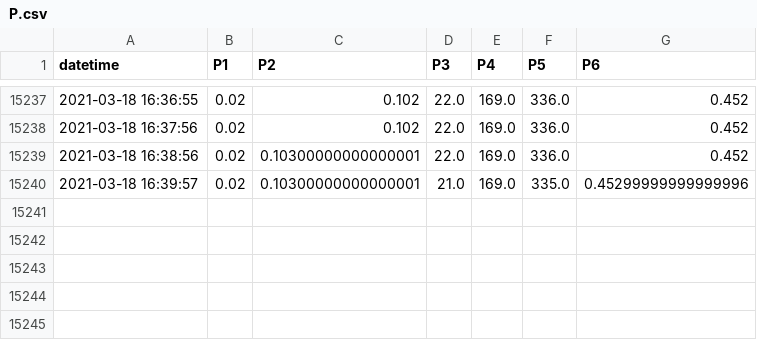
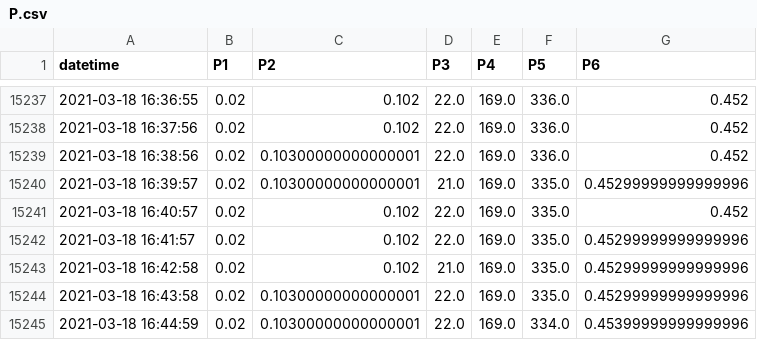
Before and after one commit to SciGEsN/SRC066, a CSV file: data/P.csv, drawn as a sheet; only a part is shown, gaps mark what is left out.

```diff
--- a/data/P.csv
+++ b/data/P.csv
@@ -15240 +15240,6 @@ datetime,P1,P2,P3,P4,P5,P6
 2021-03-18 16:39:57,0.02,0.10300000000000001,21.0,169.0,335.0,0.45299999999999996
+2021-03-18 16:40:57,0.02,0.102,22.0,169.0,335.0,0.452
+2021-03-18 16:41:57,0.02,0.102,22.0,169.0,335.0,0.45299999999999996
+2021-03-18 16:42:58,0.02,0.102,21.0,169.0,335.0,0.45299999999999996
+2021-03-18 16:43:58,0.02,0.10300000000000001,22.0,169.0,335.0,0.45299999999999996
+2021-03-18 16:44:59,0.02,0.10300000000000001,22.0,169.0,334.0,0.45399999999999996
```
Also changed, not shown: data/T1.csv, data/T2.csv, 8 other files.
